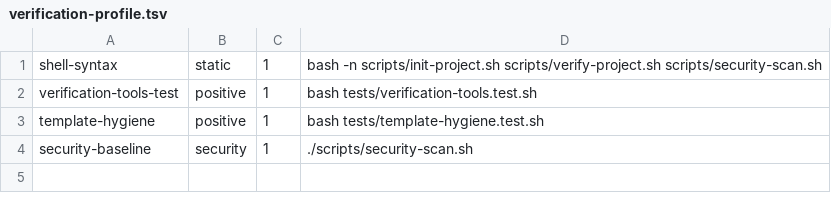
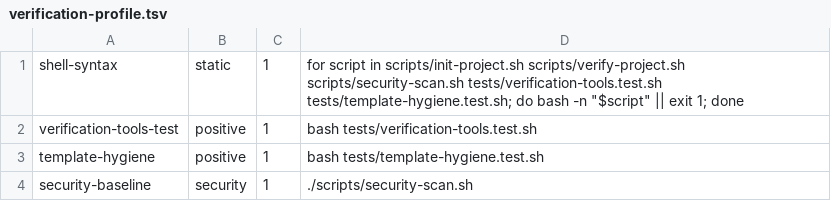
Before and after one commit to AVP-Dev/agent-starter-kit, a TSV file: scripts/verification-profile.tsv, drawn as a sheet.

Commit message:
fix(starter-kit): make project guidance proportionate

```diff
--- a/scripts/verification-profile.tsv
+++ b/scripts/verification-profile.tsv
@@ -1,2 +1,2 @@
-shell-syntax	static	1	bash -n scripts/init-project.sh scripts/verify-project.sh scripts/security-scan.sh
+shell-syntax	static	1	for script in scripts/init-project.sh scripts/verify-project.sh scripts/security-scan.sh tests/verification-tools.test.sh tests/template-hygiene.test.sh; do bash -n "$script" || exit 1; done
 verification-tools-test	positive	1	bash tests/verification-tools.test.sh
```
Also changed, not shown: 19 other files.
